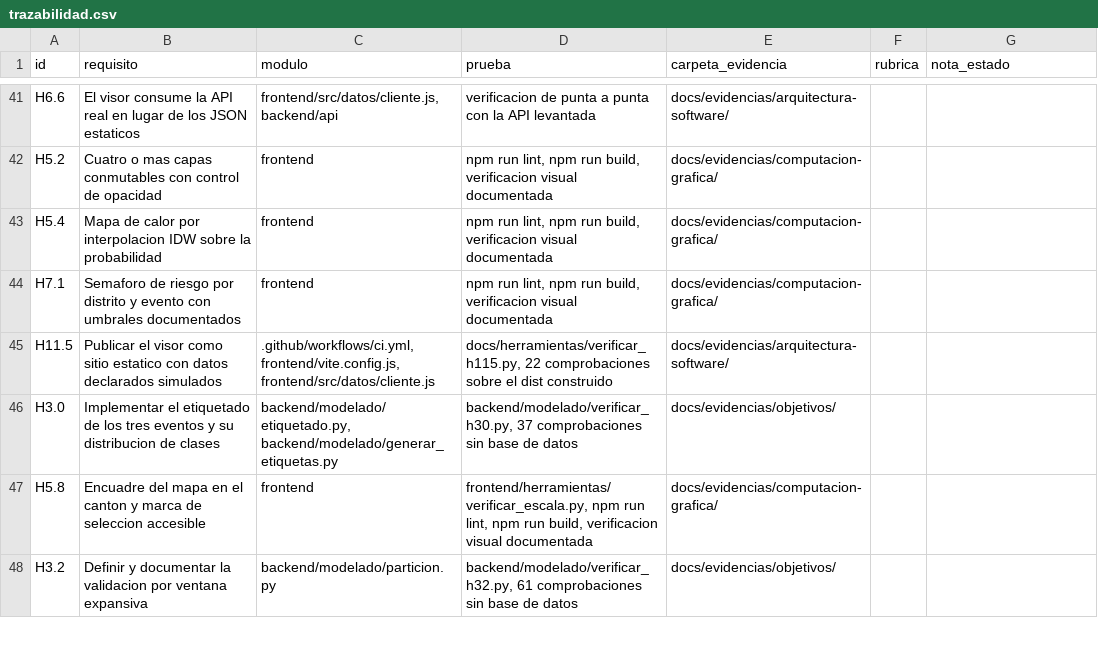
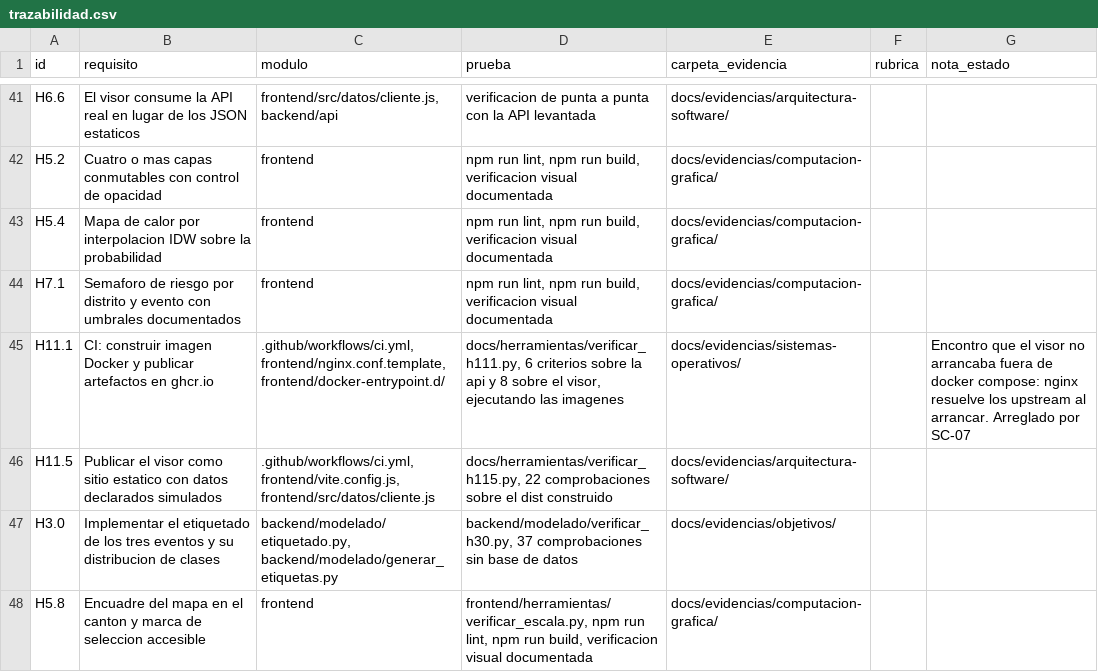
Before and after one commit to HumanoidCat/geoguardian, a CSV file: docs/trazabilidad.csv, drawn as a sheet; only a part is shown, gaps mark what is left out; the shorter side is filled out with more unchanged rows; the diff names each change by its address in the sheet, - before the commit and + after, or states it on an @@ line.

Commit message:
H11.1: evidencia, y arreglo de los dos criterios nuevos
Los dos criterios de SC-07 estaban mal escritos y se vieron en su
primera corrida contra Docker real.

El del 502 preguntaba desde adentro con wget -q -O /dev/null -S, y el
wget de BusyBox con -q suprime las cabeceras que -S imprime: devolvia
vacio y marcaba FALLA sobre un contenedor sano. Un falso rojo cuesta
lo mismo que un falso verde, y ensena a reintentar el CI sin leerlo.
Ahora pregunta desde el anfitrion por el puerto publicado con urllib,
y distingue None -no hubo dialogo HTTP- de un 502, que son
diagnosticos opuestos.

El del rewrite decia OK e imprimia al lado el texto del fallo:
comprobar muestra el detalle pase o falle, y estaba redactado como si
solo saliera al fallar. Ahora describe lo que encontro.

Ninguno de los dos llego a dev.

Con eso: api 6 de 6, visor 8 de 8, ejecutando las imagenes.

```diff
--- a/docs/trazabilidad.csv
+++ b/docs/trazabilidad.csv
+row 45: H11.1 | CI: construir imagen Docker y publicar artefactos en ghcr.io | .github/workflows/ci.yml, frontend/nginx.conf.template, frontend/docker-entrypoint.d/ | docs/herramientas/verificar_h111.py, 6 criterios sobre la api y 8 sobre el visor, ejecutando las imagenes | docs/evidencias/sistemas-operativos/ |  | Encontro que el visor no arrancaba fuera de docker compose: nginx resuelve los upstream al arrancar. Arreglado por SC-07
```
Also changed, not shown: 4 other files.
